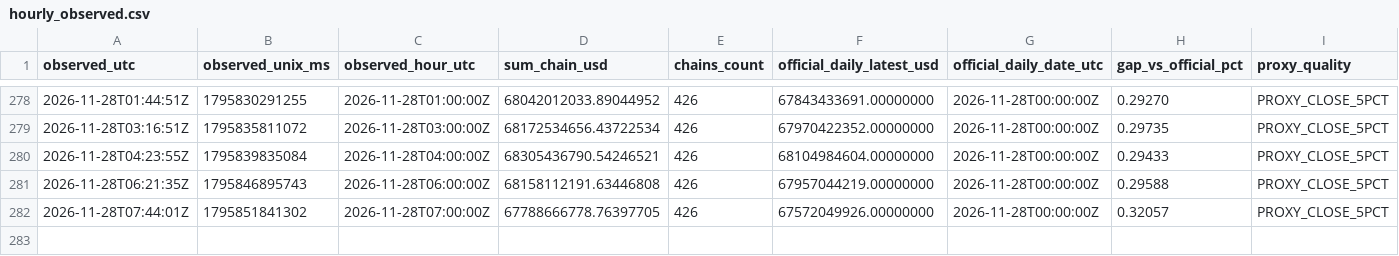
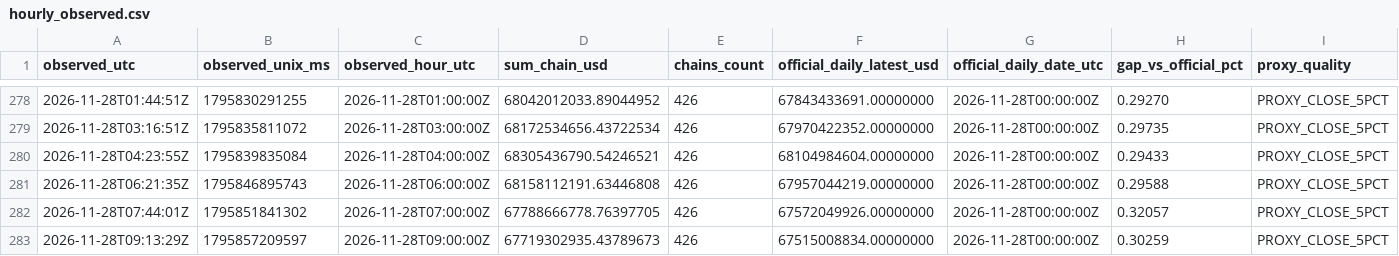
Before and after one commit to imthequin2811-gif/radar-pisau-jatuh, a CSV file: data/tvl/hourly_observed.csv, drawn as a sheet; only a part is shown, gaps mark what is left out; rows hold the shown columns only; the diff names each change by its address in the sheet, - before the commit and + after, or states it on an @@ line.

```diff
--- a/data/tvl/hourly_observed.csv
+++ b/data/tvl/hourly_observed.csv
+row 283: 2026-11-28T09:13:29Z | 1795857209597 | 2026-11-28T09:00:00Z | 67719302935.43789673 | 426 | 67515008834.00000000 | 2026-11-28T00:00:00Z | 0.30259 | PROXY_CLOSE_5PCT
```
Also changed, not shown: data/tvl/daily_official.csv, 2 other files.
